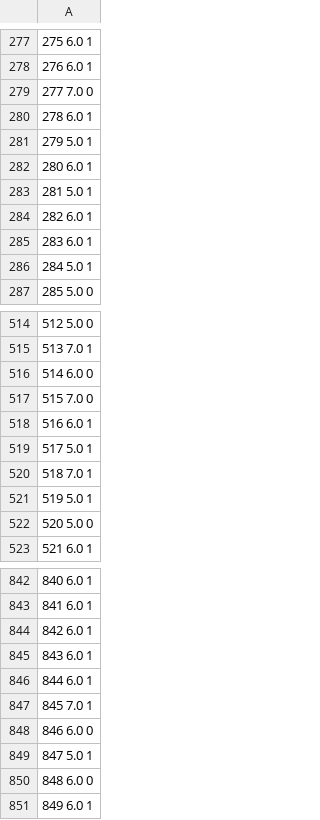
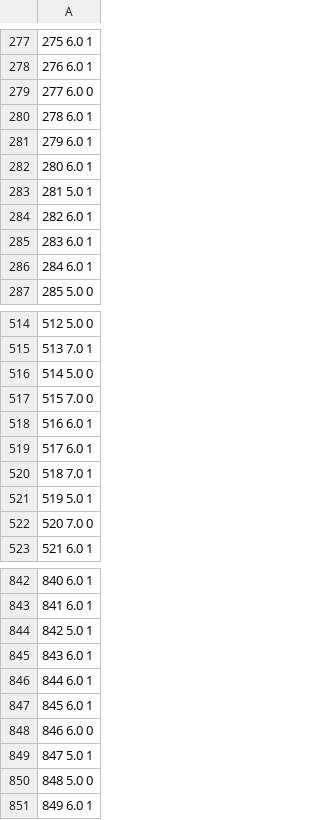
Before and after one commit to JWTappert/machine-learning-intro, a CSV file: wine-quality/tappert.csv, drawn as a sheet; only a part is shown, gaps mark what is left out; the diff covers the shown part only.

```diff
--- a/wine-quality/tappert.csv
+++ b/wine-quality/tappert.csv
@@ -278,5 +278,5 @@
 276  6.0 1
-277  7.0 0
+277  6.0 0
 278  6.0 1
-279  5.0 1
+279  6.0 1
 280  6.0 1
@@ -285,3 +285,3 @@
 283  6.0 1
-284  5.0 1
+284  6.0 1
 285  5.0 0
@@ -515,9 +515,9 @@
 513  7.0 1
-514  6.0 0
+514  5.0 0
 515  7.0 0
 516  6.0 1
-517  5.0 1
+517  6.0 1
 518  7.0 1
 519  5.0 1
-520  5.0 0
+520  7.0 0
 521  6.0 1
@@ -843,9 +843,9 @@
 841  6.0 1
-842  6.0 1
+842  5.0 1
 843  6.0 1
 844  6.0 1
-845  7.0 1
+845  6.0 1
 846  6.0 0
 847  5.0 1
-848  6.0 0
+848  5.0 0
 849  6.0 1
```
Also changed, not shown: 100 edited cells elsewhere in this file, 2 other files.
